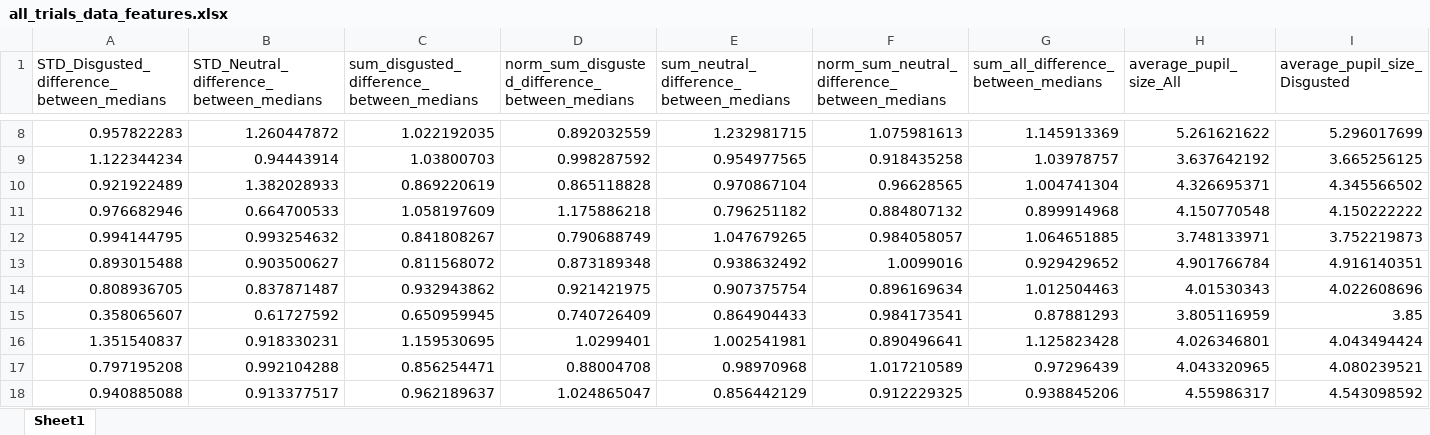
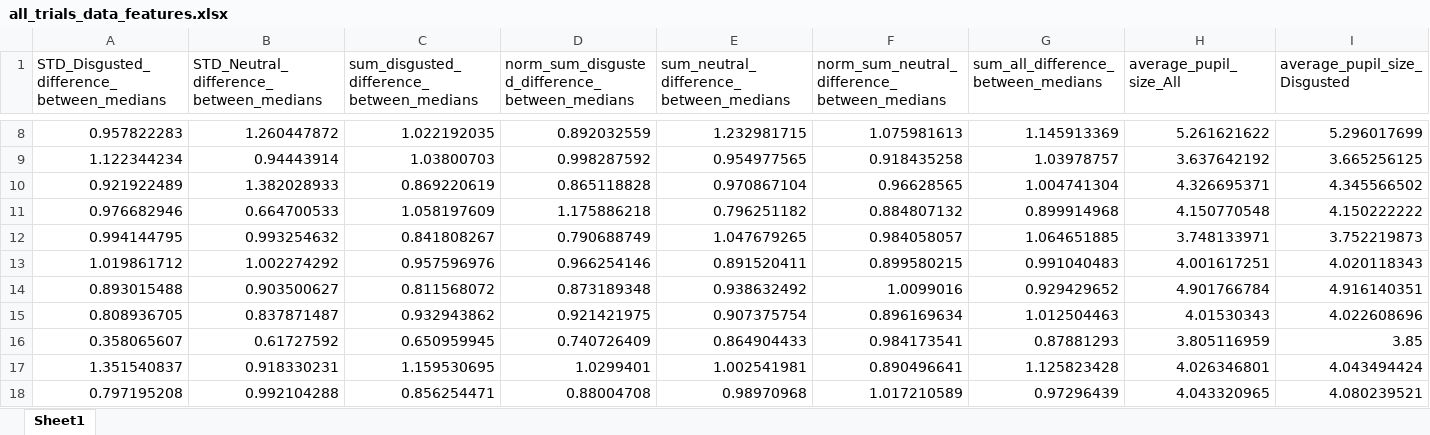
Before and after one commit to nogur9/AnxietyClassifier, an Excel workbook: ExtractedFeatures/all_trials_data_features.xlsx, sheet Sheet1, drawn as a sheet; only a part is shown, gaps mark what is left out; the shorter side is filled out with more unchanged rows; values as stored, in another font and other column widths than the file's, no borders; rows hold the shown columns only; the diff names each change by its address in the sheet, - before the commit and + after, or states it on an @@ line.

```diff
--- a/ExtractedFeatures/all_trials_data_features.xlsx (sheet Sheet1)
+++ b/ExtractedFeatures/all_trials_data_features.xlsx (sheet Sheet1)
+row 13: 1.019861712 | 1.002274292 | 0.957596976 | 0.966254146 | 0.891520411 | 0.899580215 | 0.991040483 | 4.001617251 | 4.020118343
```
Also changed, not shown: ExtractedFeatures/Features_with_respect_to_trials.xlsx, 3 other files.
